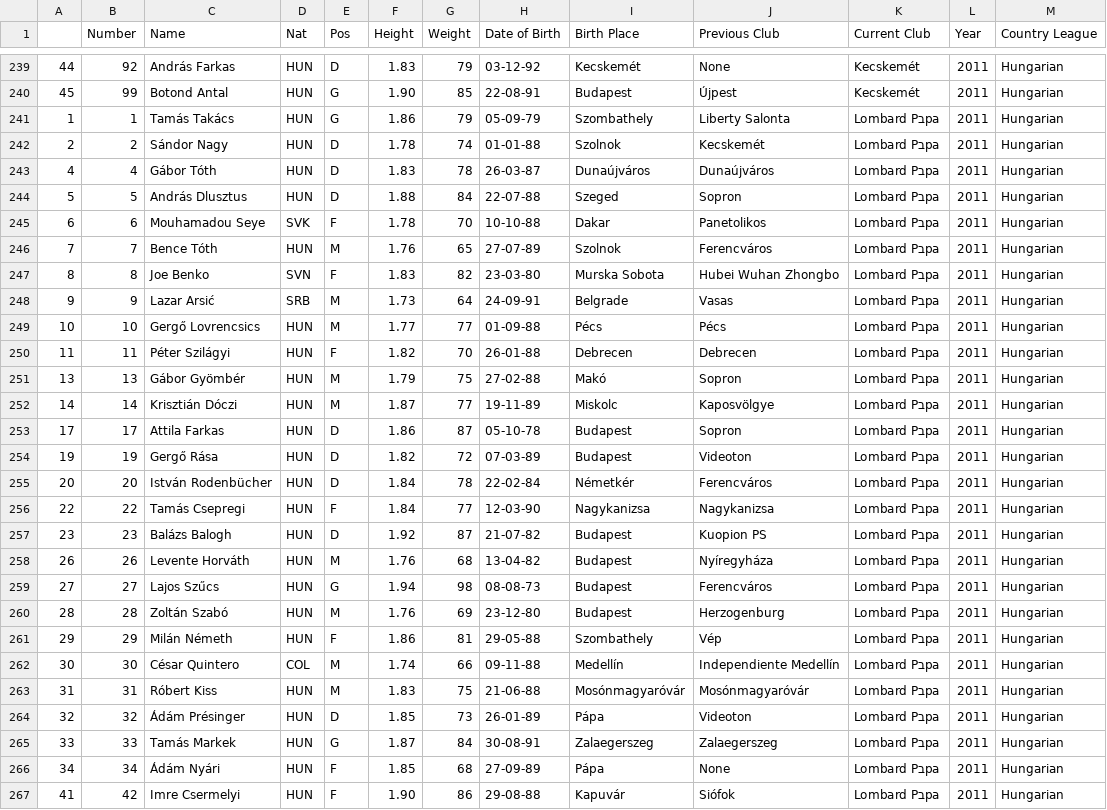
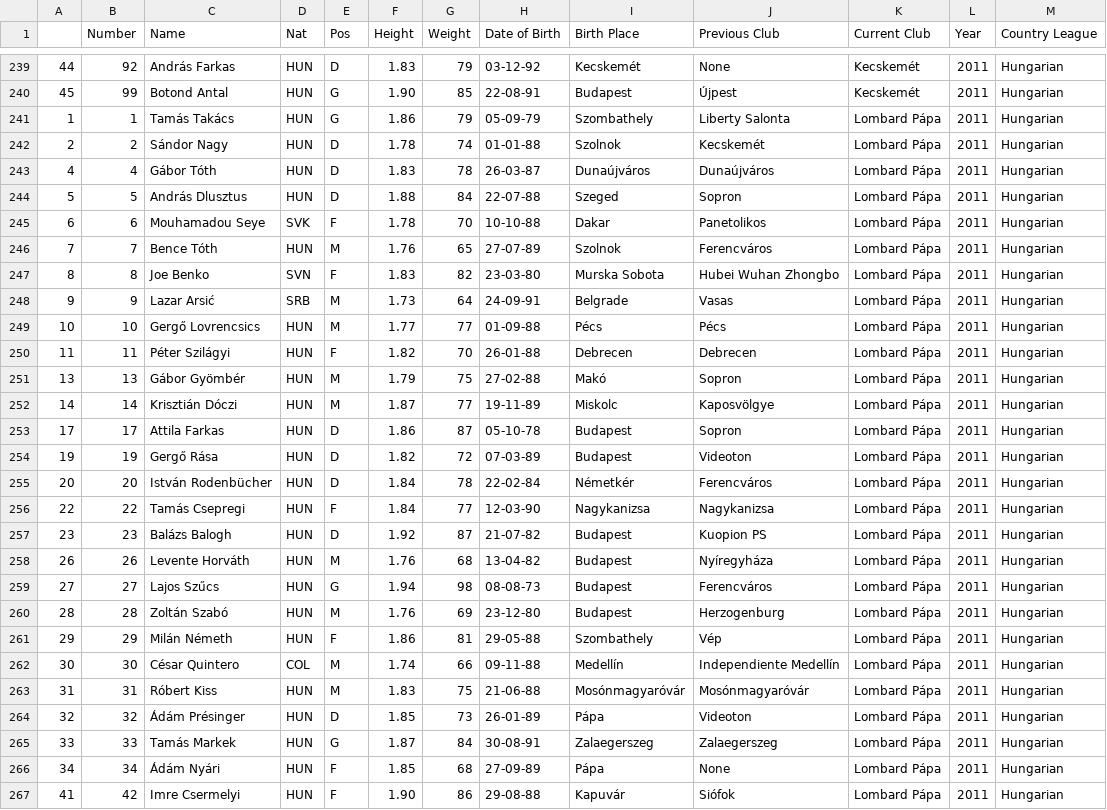
Before and after one commit to jeremydroberts/Soccer-Transfers, a CSV file: csv/hungary/hungary_1112.csv, drawn as a sheet; only a part is shown, gaps mark what is left out; the diff covers the shown part only; the diff names each change by its address in the sheet, - before the commit and + after, or states it on an @@ line.

Commit message:
cleaned data

```diff
--- a/csv/hungary/hungary_1112.csv
+++ b/csv/hungary/hungary_1112.csv
-K241:K267 (Current Club): Lombard Pבpa
+K241:K267 (Current Club): Lombard Pápa
```
Also changed, not shown: 4 edited cells elsewhere in this file.
